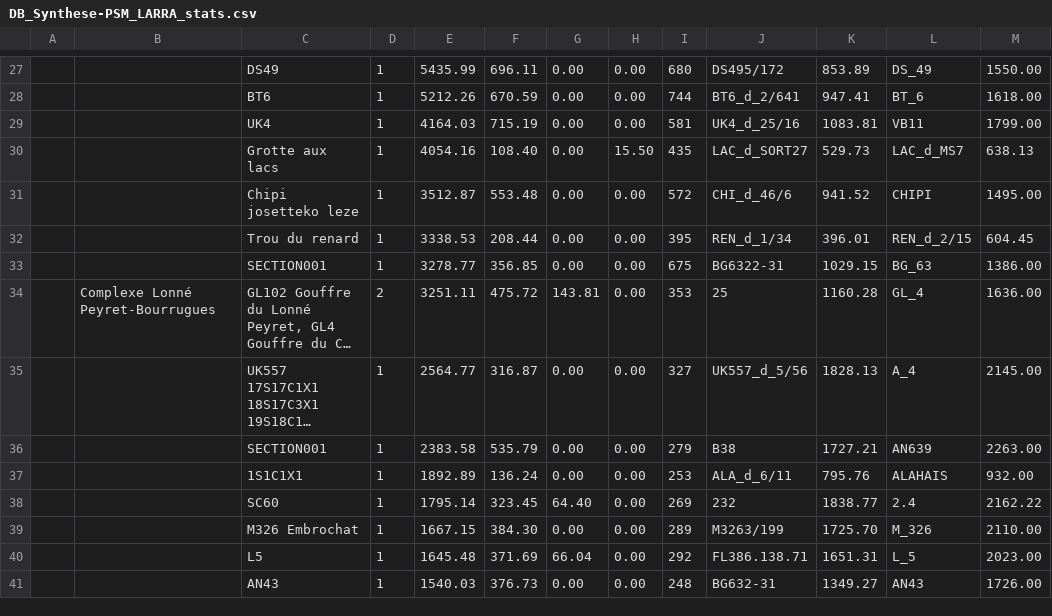
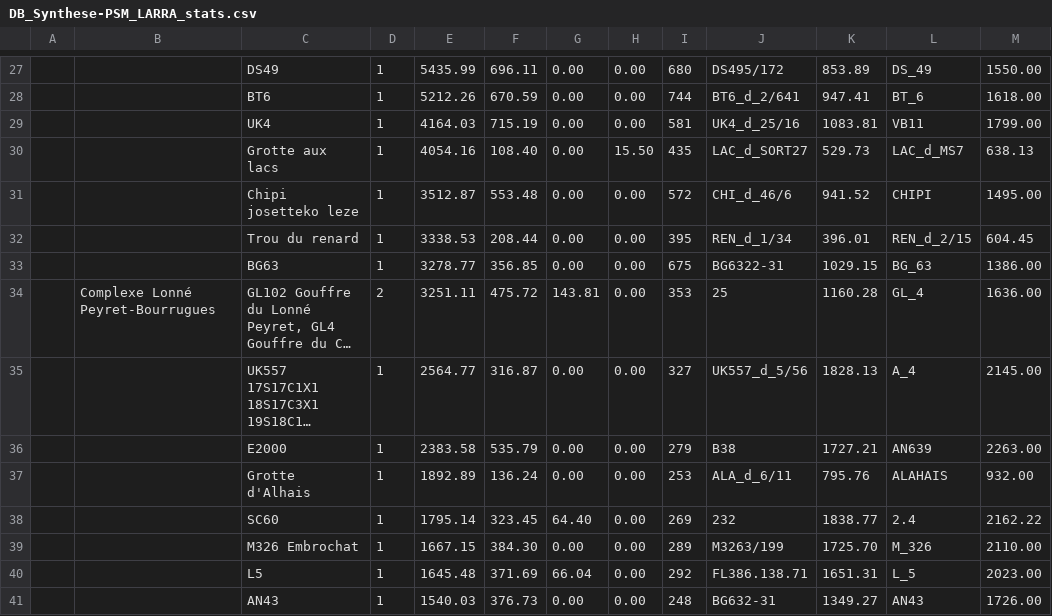
Before and after one commit to Alex38Lyon/Synthese-PSM_LARRA, a CSV file: Outputs/DB_Synthese-PSM_LARRA_Stats/DB_Synthese-PSM_LARRA_stats.csv, drawn as a sheet; only a part is shown, gaps mark what is left out; long unchanged cells end in …; the diff covers the shown part only; the diff names each change by its address in the sheet, - before the commit and + after, or states it on an @@ line.

```diff
--- a/Outputs/DB_Synthese-PSM_LARRA_Stats/DB_Synthese-PSM_LARRA_stats.csv
+++ b/Outputs/DB_Synthese-PSM_LARRA_Stats/DB_Synthese-PSM_LARRA_stats.csv
-C33: SECTION001
+C33: BG63
-C36: SECTION001
+C36: E2000
-C37: 1S1C1X1
+C37: Grotte d'Alhais
```
Also changed, not shown: 41 edited cells elsewhere in this file, 15 other files.
